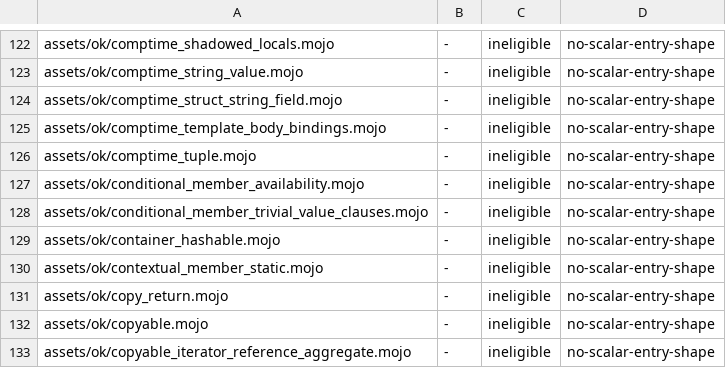
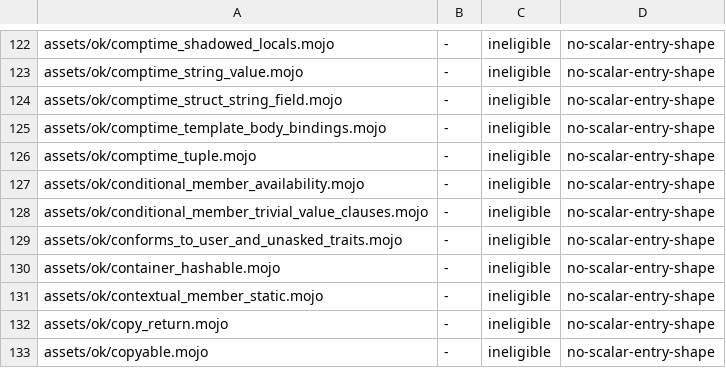
Before and after one commit to bpr/mojito, a TSV file: conformance/pliron-scalar.tsv, drawn as a sheet; only a part is shown, gaps mark what is left out; the shorter side is filled out with more unchanged rows; the diff names each change by its address in the sheet, - before the commit and + after, or states it on an @@ line.

Commit message:
An importer's check now answers conformance rows only for its own structs: a package struct's rows come from the package's MIR declaration, and the link joins an empty row for each trait the importer declares, as Mojo's importer decides only its own types' conformances. Hello World runs in 8.8 ms release, from 12.4 ms.

```diff
--- a/conformance/pliron-scalar.tsv
+++ b/conformance/pliron-scalar.tsv
+row 129: assets/ok/conforms_to_user_and_unasked_traits.mojo | - | ineligible | no-scalar-entry-shape
```
Also changed, not shown: conformance/assets-mojo-rejects.tsv, conformance/pliron-parity.tsv, 16 other files.
